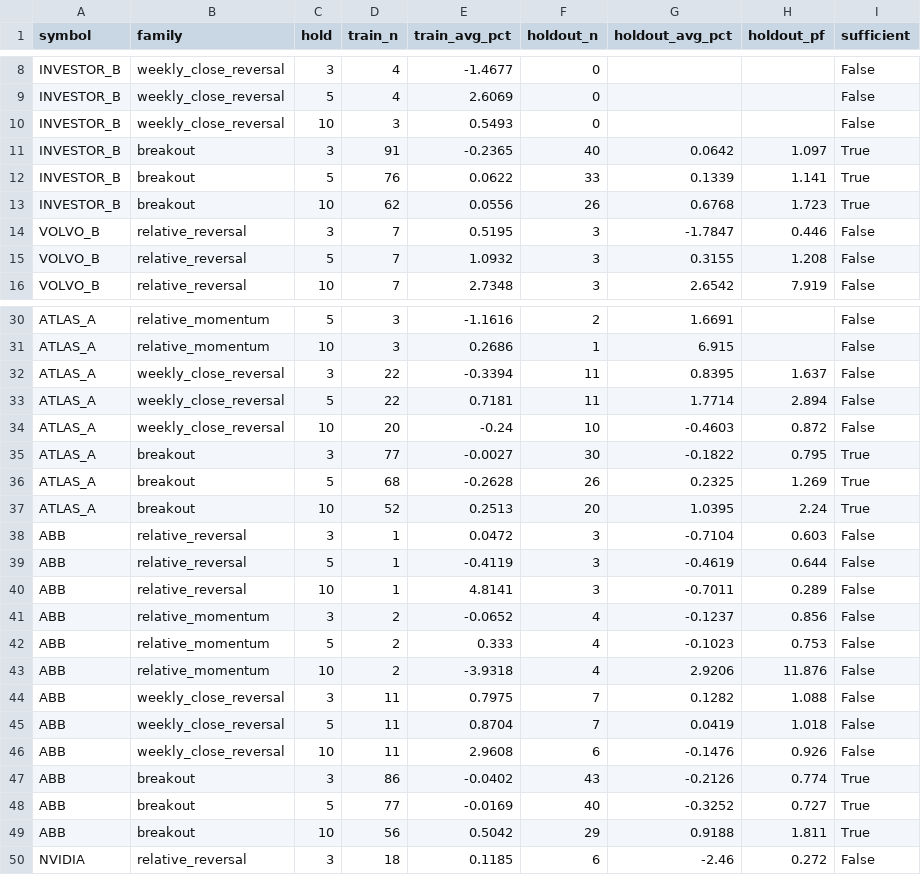
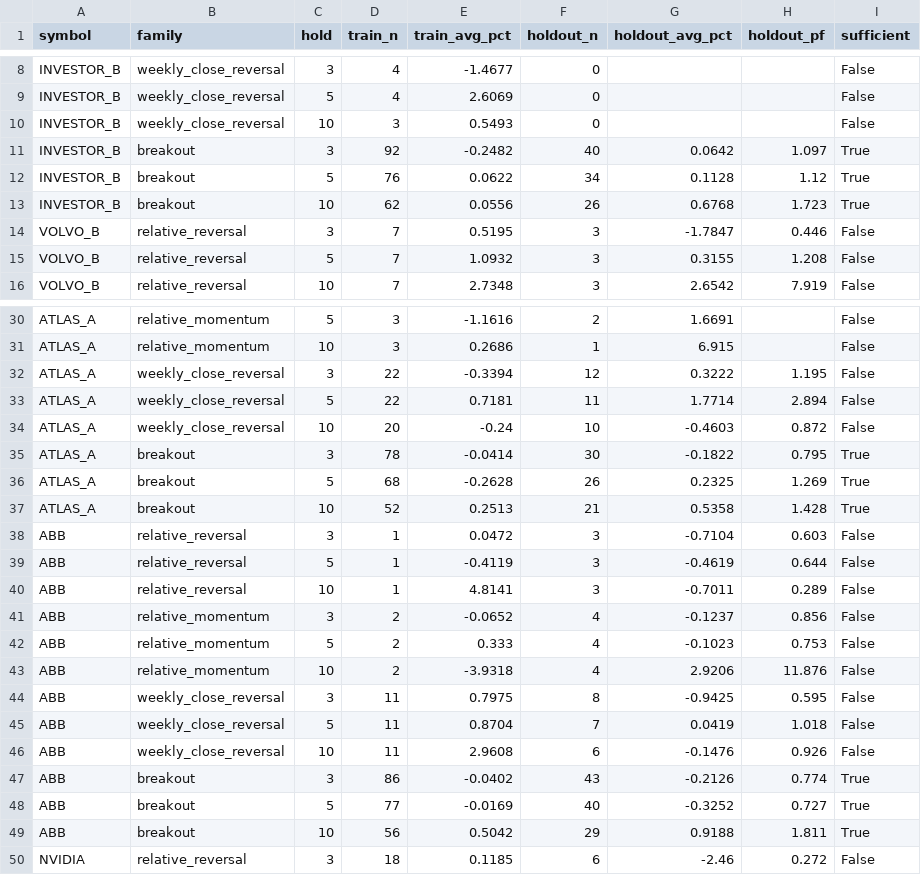
Before and after one commit to warman-quant-mobile/warman-quant-mobile, a CSV file: reports/flow_dislocation_summary.csv, drawn as a sheet; only a part is shown, gaps mark what is left out.

```diff
--- a/reports/flow_dislocation_summary.csv
+++ b/reports/flow_dislocation_summary.csv
@@ -10,4 +10,4 @@ INVESTOR_B,weekly_close_reversal,5,4,2.6069,0,,,False
 INVESTOR_B,weekly_close_reversal,10,3,0.5493,0,,,False
-INVESTOR_B,breakout,3,91,-0.2365,40,0.0642,1.097,True
-INVESTOR_B,breakout,5,76,0.0622,33,0.1339,1.141,True
+INVESTOR_B,breakout,3,92,-0.2482,40,0.0642,1.097,True
+INVESTOR_B,breakout,5,76,0.0622,34,0.1128,1.12,True
 INVESTOR_B,breakout,10,62,0.0556,26,0.6768,1.723,True
@@ -31,8 +31,8 @@ ATLAS_A,relative_momentum,5,3,-1.1616,2,1.6691,,False
 ATLAS_A,relative_momentum,10,3,0.2686,1,6.915,,False
-ATLAS_A,weekly_close_reversal,3,22,-0.3394,11,0.8395,1.637,False
+ATLAS_A,weekly_close_reversal,3,22,-0.3394,12,0.3222,1.195,False
 ATLAS_A,weekly_close_reversal,5,22,0.7181,11,1.7714,2.894,False
 ATLAS_A,weekly_close_reversal,10,20,-0.24,10,-0.4603,0.872,False
-ATLAS_A,breakout,3,77,-0.0027,30,-0.1822,0.795,True
+ATLAS_A,breakout,3,78,-0.0414,30,-0.1822,0.795,True
 ATLAS_A,breakout,5,68,-0.2628,26,0.2325,1.269,True
-ATLAS_A,breakout,10,52,0.2513,20,1.0395,2.24,True
+ATLAS_A,breakout,10,52,0.2513,21,0.5358,1.428,True
 ABB,relative_reversal,3,1,0.0472,3,-0.7104,0.603,False
@@ -43,3 +43,3 @@ ABB,relative_momentum,5,2,0.333,4,-0.1023,0.753,False
 ABB,relative_momentum,10,2,-3.9318,4,2.9206,11.876,False
-ABB,weekly_close_reversal,3,11,0.7975,7,0.1282,1.088,False
+ABB,weekly_close_reversal,3,11,0.7975,8,-0.9425,0.595,False
 ABB,weekly_close_reversal,5,11,0.8704,7,0.0419,1.018,False
```
Also changed, not shown: 4 other files.
